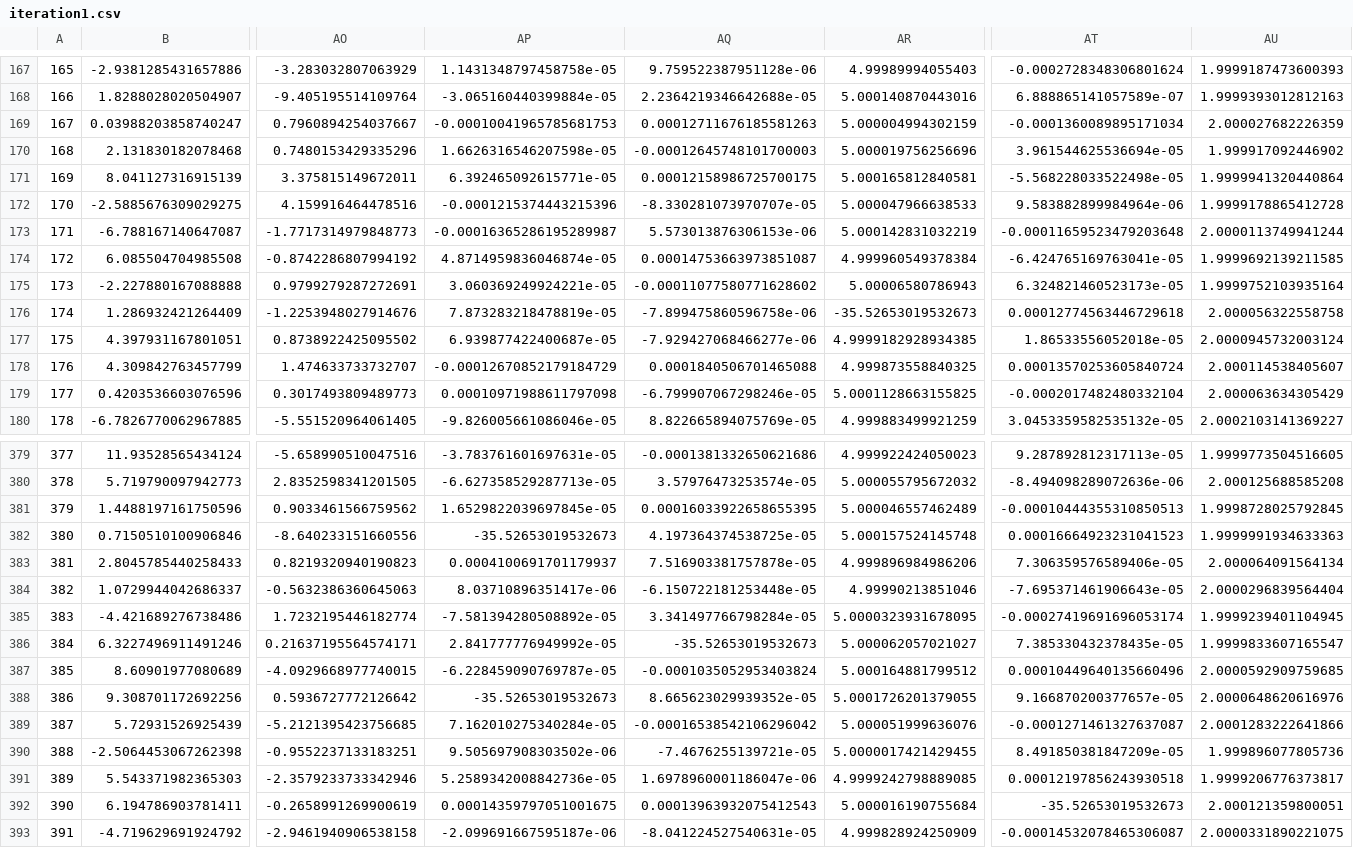
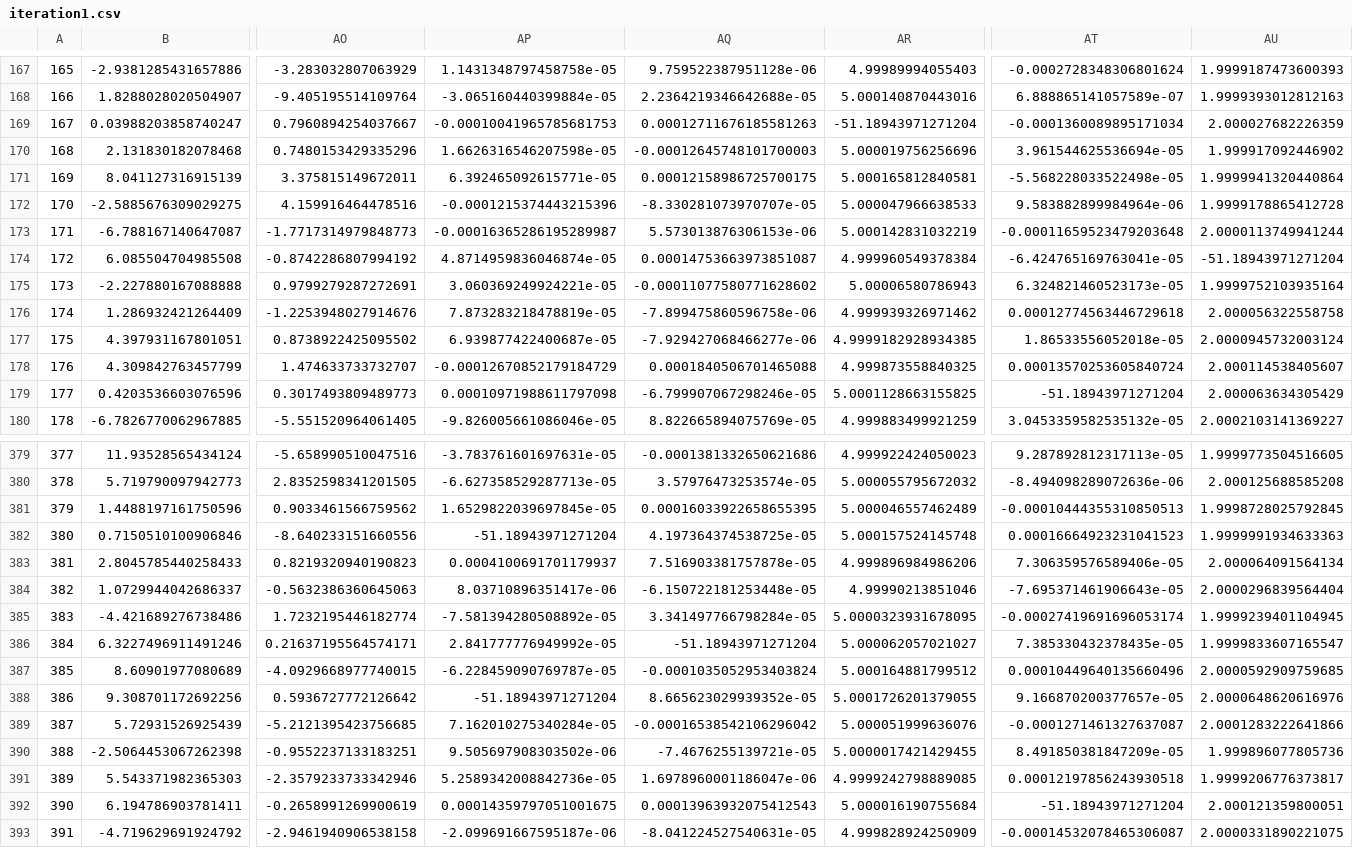
Before and after one commit to wxli0/DeCOr-MDS, a CSV file: outputs/iteration1.csv, drawn as a sheet; only a part is shown, gaps mark what is left out; the diff covers the shown part only; the diff names each change by its address in the sheet, - before the commit and + after, or states it on an @@ line.

```diff
--- a/outputs/iteration1.csv
+++ b/outputs/iteration1.csv
-AR169: 5.000004994302159
+AR169: -51.18943971271204
-AU174: 1.9999692139211585
+AU174: -51.18943971271204
-AR176: -35.52653019532673
+AR176: 4.999939326971462
-AT179: -0.0002017482480332104
+AT179: -51.18943971271204
-AP382: -35.52653019532673
+AP382: -51.18943971271204
-AQ386: -35.52653019532673
+AQ386: -51.18943971271204
-AP388: -35.52653019532673
+AP388: -51.18943971271204
-AT392: -35.52653019532673
+AT392: -51.18943971271204
```
Also changed, not shown: 52 edited cells elsewhere in this file, outputs/iteration2.csv, outputs/iteration3.csv, 9 other files.
